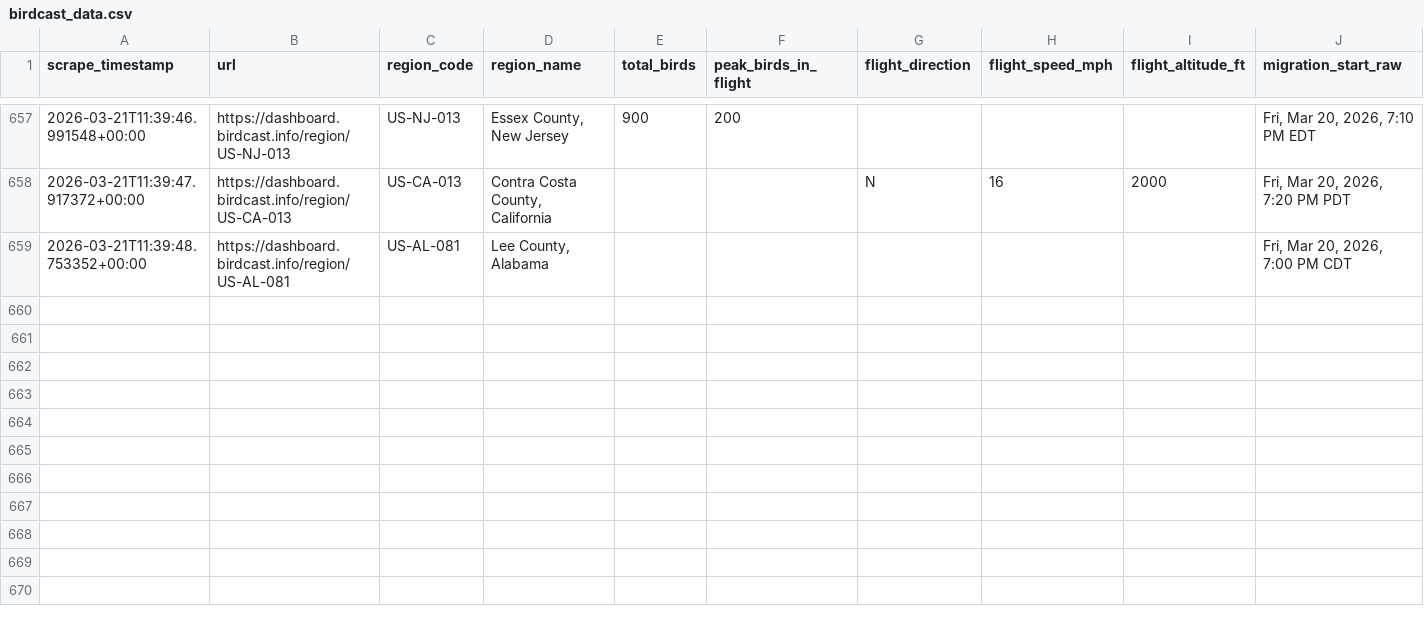
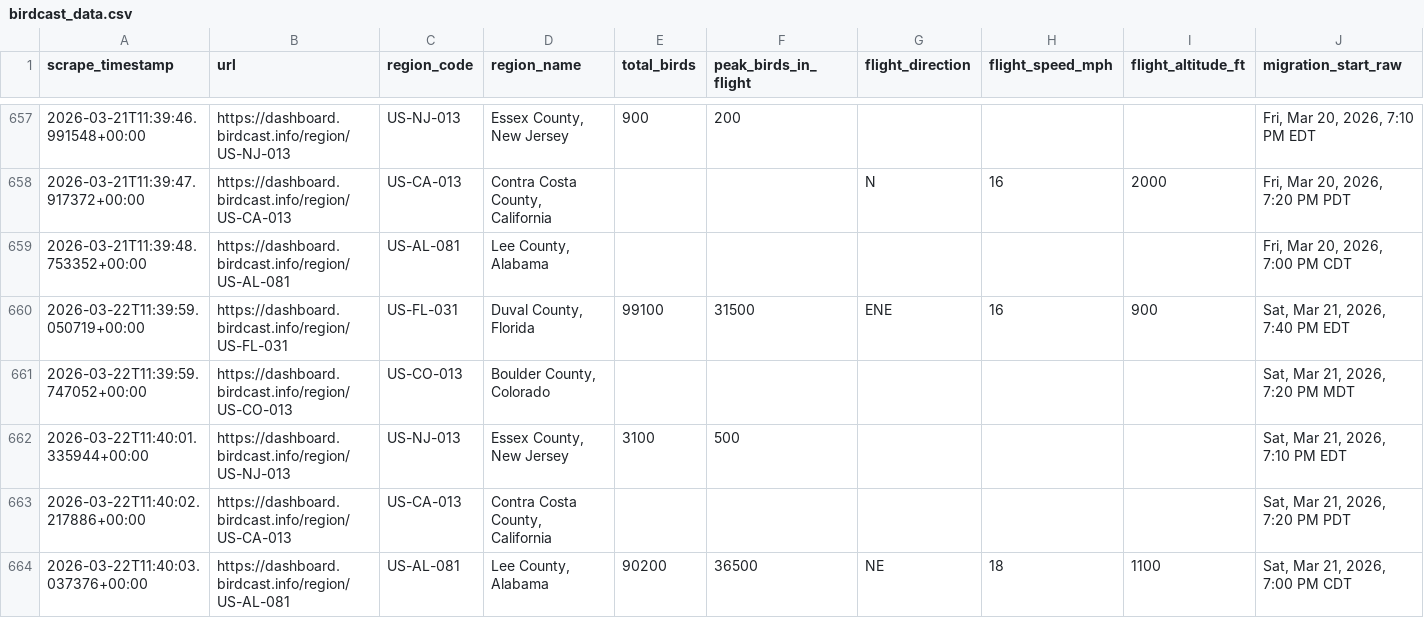
Before and after one commit to david-j-cox/backyard-ecology, a CSV file: data/birdcast_data.csv, drawn as a sheet; only a part is shown, gaps mark what is left out; rows hold the shown columns only; the diff names each change by its address in the sheet, - before the commit and + after, or states it on an @@ line.

```diff
--- a/data/birdcast_data.csv
+++ b/data/birdcast_data.csv
+row 660: 2026-03-22T11:39:59.050719+00:00 | https://dashboard.birdcast.info/region/US-FL-031 | US-FL-031 | Duval County, Florida | 99100 | 31500 | ENE | 16 | 900 | Sat, Mar 21, 2026, 7:40 PM EDT
+row 661: 2026-03-22T11:39:59.747052+00:00 | https://dashboard.birdcast.info/region/US-CO-013 | US-CO-013 | Boulder County, Colorado |  |  |  |  |  | Sat, Mar 21, 2026, 7:20 PM MDT
+row 662: 2026-03-22T11:40:01.335944+00:00 | https://dashboard.birdcast.info/region/US-NJ-013 | US-NJ-013 | Essex County, New Jersey | 3100 | 500 |  |  |  | Sat, Mar 21, 2026, 7:10 PM EDT
+row 663: 2026-03-22T11:40:02.217886+00:00 | https://dashboard.birdcast.info/region/US-CA-013 | US-CA-013 | Contra Costa County, California |  |  |  |  |  | Sat, Mar 21, 2026, 7:20 PM PDT
+row 664: 2026-03-22T11:40:03.037376+00:00 | https://dashboard.birdcast.info/region/US-AL-081 | US-AL-081 | Lee County, Alabama | 90200 | 36500 | NE | 18 | 1100 | Sat, Mar 21, 2026, 7:00 PM CDT
```
Also changed, not shown: 11 other files.
